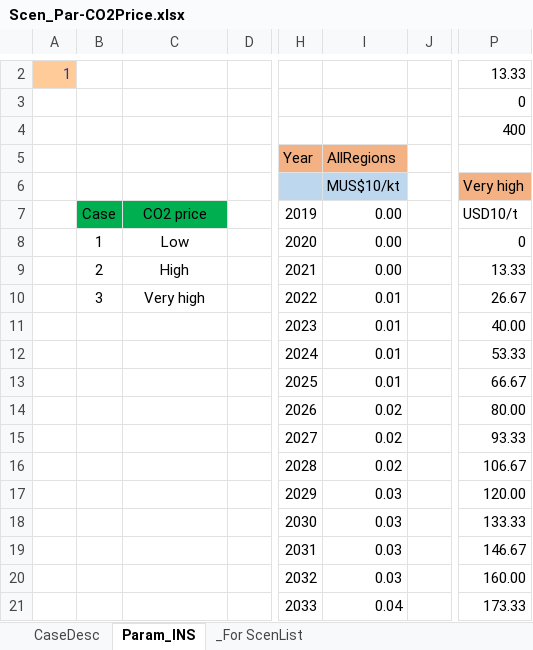
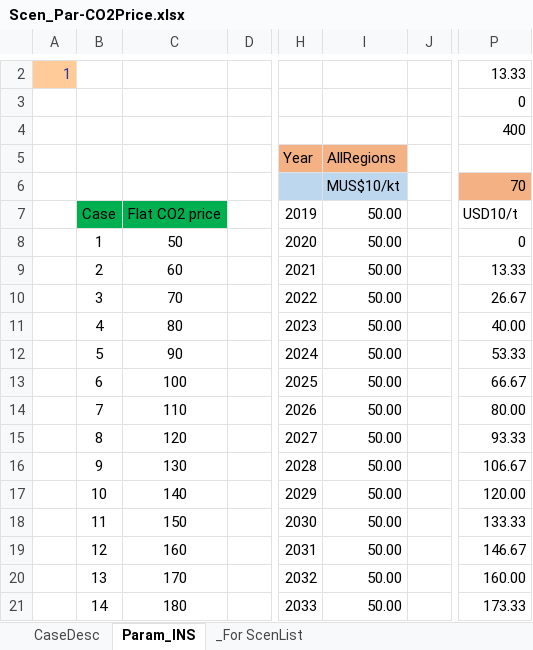
Before and after one commit to MMobir/test2, an Excel workbook: SuppXLS/Scen_Par-CO2Price.xlsx, sheet Param_INS, drawn as a sheet; only a part is shown, gaps mark what is left out; values as stored, in another font and other column widths than the file's, no borders; charts and pictures not drawn; the diff covers the shown part only; the diff names each change by its address in the sheet, - before the commit and + after, or states it on an @@ line.

Commit message:
Adding 37 flat CO2 prices

```diff
--- a/SuppXLS/Scen_Par-CO2Price.xlsx (sheet Param_INS)
+++ b/SuppXLS/Scen_Par-CO2Price.xlsx (sheet Param_INS)
-P6: Very high
+P6: 70
-C7: CO2 price
+C7: Flat CO2 price
-I7:I9 (MUS$10/kt): 0.00
+I7:I9 (MUS$10/kt): 50.00
-C8: Low
+C8: 50
-C9: High
+C9: 60
-C10: Very high
+C10: 70
-I10:I13 (MUS$10/kt): 0.01
+I10:I13 (MUS$10/kt): 50.00
-B11: (empty)
+B11: 4
-C11: (empty)
+C11: 80
-B12: (empty)
+B12: 5
-C12: (empty)
+C12: 90
-B13: (empty)
+B13: 6
-C13: (empty)
+C13: 100
-B14: (empty)
+B14: 7
-C14: (empty)
+C14: 110
-I14:I16 (MUS$10/kt): 0.02
+I14:I16 (MUS$10/kt): 50.00
-B15: (empty)
+B15: 8
-C15: (empty)
+C15: 120
-B16: (empty)
+B16: 9
-C16: (empty)
+C16: 130
-B17: (empty)
+B17: 10
-C17: (empty)
+C17: 140
-I17:I20 (MUS$10/kt): 0.03
+I17:I20 (MUS$10/kt): 50.00
-B18: (empty)
+B18: 11
-C18: (empty)
+C18: 150
-B19: (empty)
+B19: 12
-C19: (empty)
+C19: 160
-B20: (empty)
+B20: 13
-C20: (empty)
+C20: 170
-B21: (empty)
+B21: 14
-C21: (empty)
+C21: 180
-I21 (MUS$10/kt): 0.04
+I21 (MUS$10/kt): 50.00
```
Also changed, not shown: 1 added row, 1 removed row and 96 edited cells elsewhere in this sheet, sheet _For ScenList, formulas that keep their value, charts or pictures.
